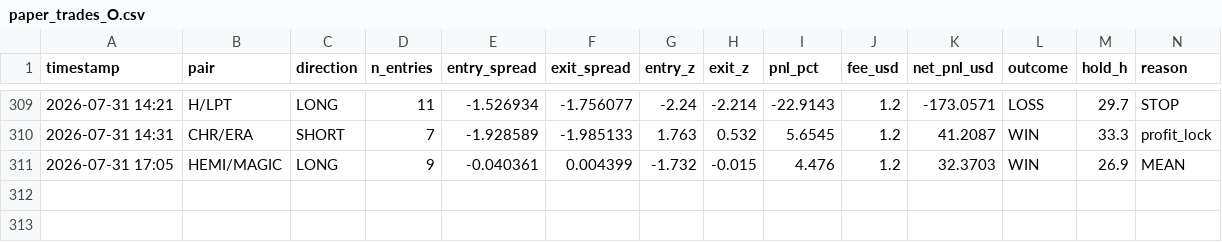
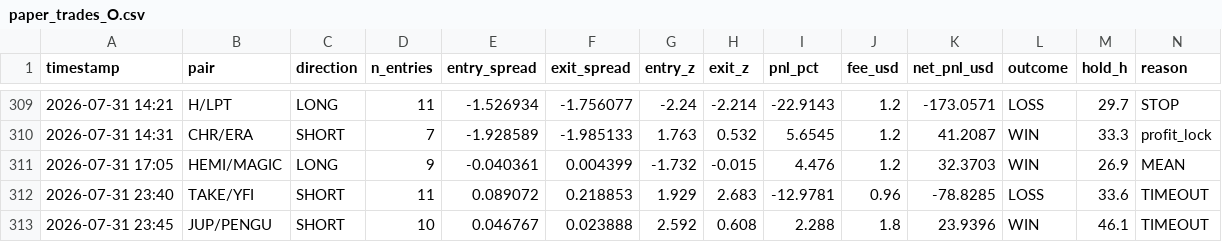
Before and after one commit to AlexeyKharin06/bots-cluster-, a CSV file: memory/trade/paper_v1/paper_trades_O.csv, drawn as a sheet; only a part is shown, gaps mark what is left out; rows hold the shown columns only; the diff names each change by its address in the sheet, - before the commit and + after, or states it on an @@ line.

Commit message:
trade paper_v1 auto 2026-08-01_00:17

```diff
--- a/memory/trade/paper_v1/paper_trades_O.csv
+++ b/memory/trade/paper_v1/paper_trades_O.csv
+row 312: 2026-07-31 23:40 | TAKE/YFI | SHORT | 11 | 0.089072 | 0.218853 | 1.929 | 2.683 | -12.9781 | 0.96 | -78.8285 | LOSS | 33.6 | TIMEOUT
+row 313: 2026-07-31 23:45 | JUP/PENGU | SHORT | 10 | 0.046767 | 0.023888 | 2.592 | 0.608 | 2.288 | 1.8 | 23.9396 | WIN | 46.1 | TIMEOUT
```
Also changed, not shown: memory/trade/paper_v1/paper_trades_P.csv, 12 other files.
